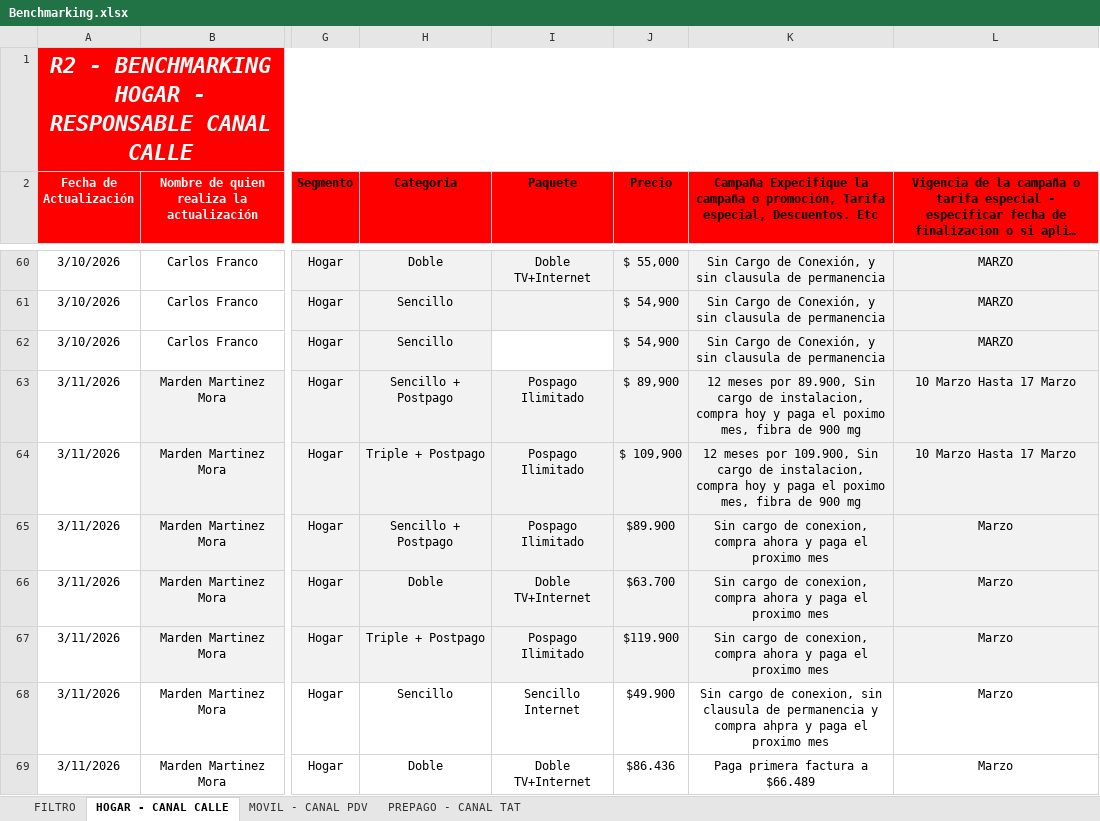
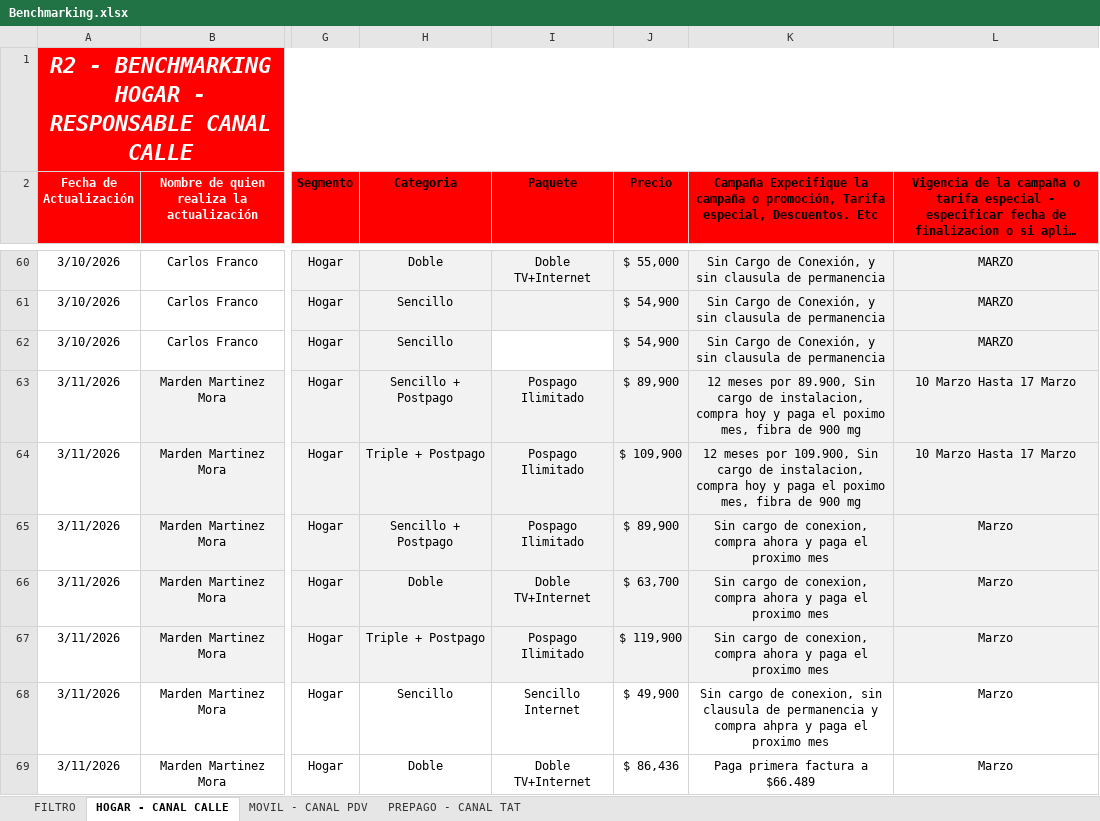
Before and after one commit to 1luzney/asesores, an Excel workbook: assets/Benchmarking.xlsx, sheet HOGAR - CANAL CALLE, drawn as a sheet; only a part is shown, gaps mark what is left out; long unchanged cells end in …; values as stored, in another font and other column widths than the file's, no borders; table styles not drawn; the diff covers the shown part only; the diff names each change by its address in the sheet, - before the commit and + after, or states it on an @@ line.

```diff
--- a/assets/Benchmarking.xlsx (sheet HOGAR - CANAL CALLE)
+++ b/assets/Benchmarking.xlsx (sheet HOGAR - CANAL CALLE)
-J65 (Precio): $89.900
+J65 (Precio): $ 89,900
-J66 (Precio): $63.700
+J66 (Precio): $ 63,700
-J67 (Precio): $119.900
+J67 (Precio): $ 119,900
-J68 (Precio): $49.900
+J68 (Precio): $ 49,900
-J69 (Precio): $86.436
+J69 (Precio): $ 86,436
```
Also changed, not shown: 16 edited cells elsewhere in this sheet, 1 other file.
